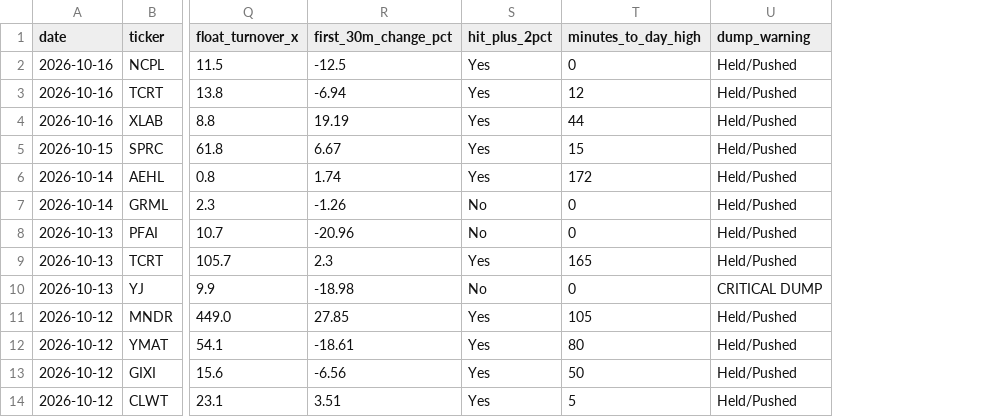
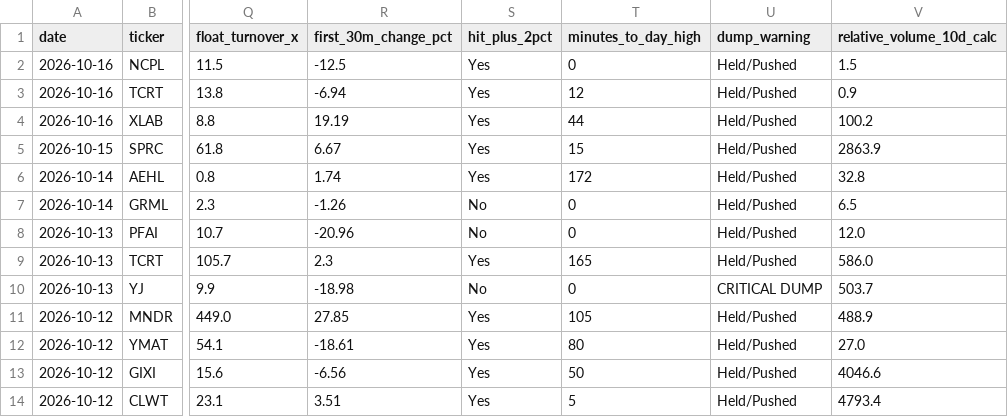
Before and after one commit to crazynutp/Trial1, a CSV file: data/gappers_history.csv, drawn as a sheet; only a part is shown, gaps mark what is left out; the diff names each change by its address in the sheet, - before the commit and + after, or states it on an @@ line.

Commit message:
Add Relative Volume (10d RVOL) parameter to Radar matrix, stock edge panels, history filters, pivot table, scatter plot, and cohort inspector modal

```diff
--- a/data/gappers_history.csv
+++ b/data/gappers_history.csv
+column V (relative_volume_10d_calc), rows 2-14: 1.5 | 0.9 | 100.2 | 2863.9 | 32.8 | 6.5 | 12.0 | 586.0 | 503.7 | 488.9 | 27.0 | 4046.6 | 4793.4
```
Also changed, not shown: 4 other files.
